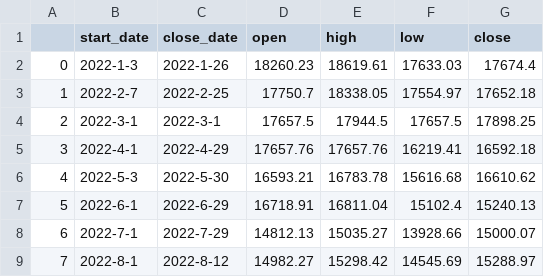
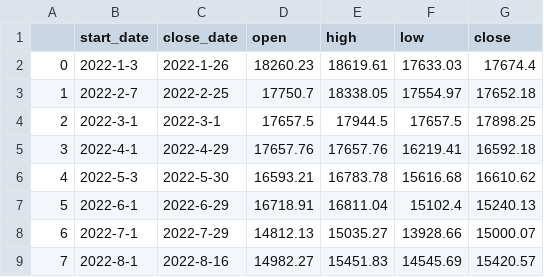
Before and after one commit to Lisa06010416/FinancialIndicators, a CSV file: TAIEX_data/month/2022.csv, drawn as a sheet.

```diff
--- a/TAIEX_data/month/2022.csv
+++ b/TAIEX_data/month/2022.csv
@@ -8,2 +8,2 @@
 6,2022-7-1,2022-7-29,14812.13,15035.27,13928.66,15000.07
-7,2022-8-1,2022-8-12,14982.27,15298.42,14545.69,15288.97
+7,2022-8-1,2022-8-16,14982.27,15451.83,14545.69,15420.57
```
Also changed, not shown: TAIEX_data/day/2022_08.csv, TAIEX_data/week/2022.csv.
